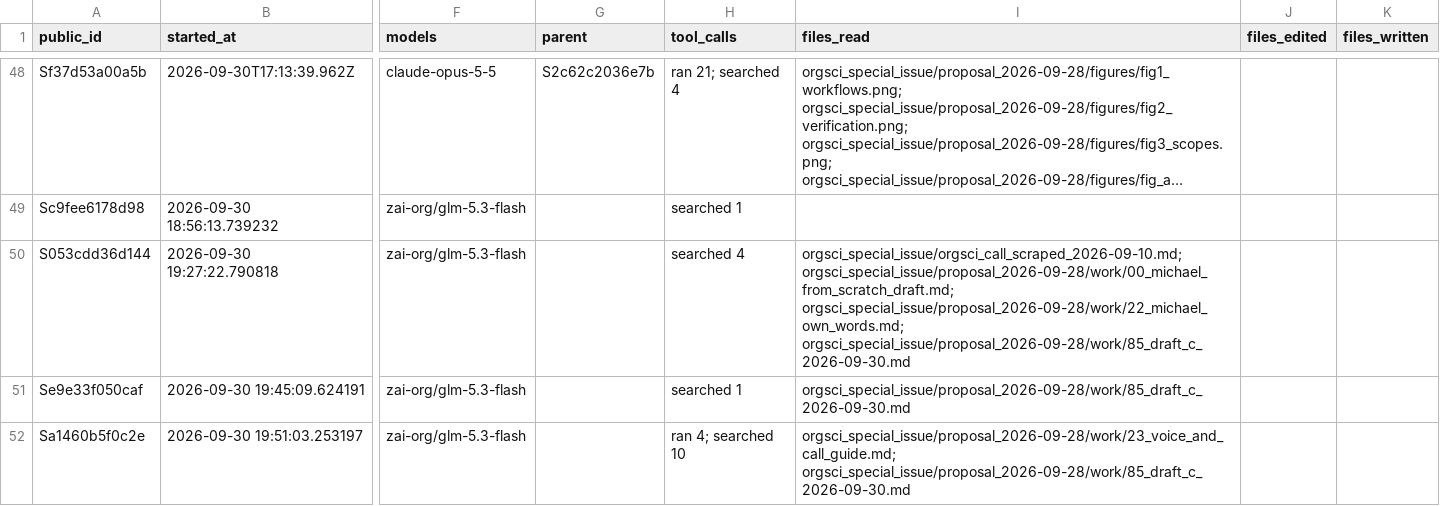
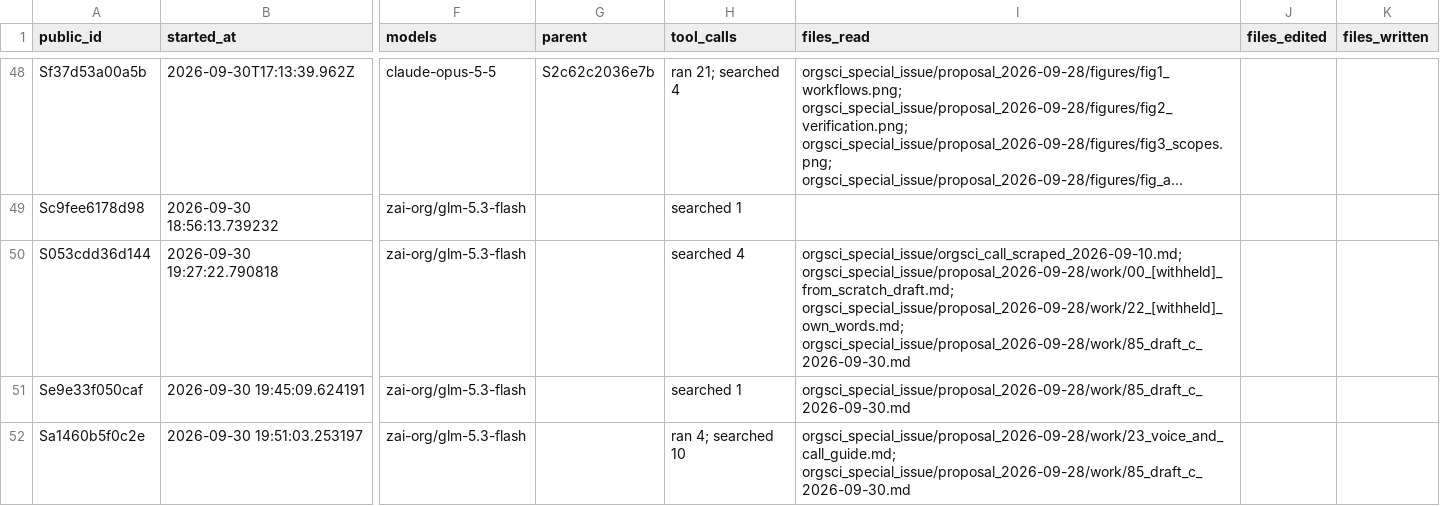
Before and after one commit to mro0001/verifiable-proposal-demo, a CSV file: project/sessions/sessions.csv, drawn as a sheet; only a part is shown, gaps mark what is left out; long unchanged cells end in …; the diff covers the shown part only; the diff names each change by its address in the sheet, - before the commit and + after, or states it on an @@ line.

```diff
--- a/project/sessions/sessions.csv
+++ b/project/sessions/sessions.csv
-I50 (files_read): orgsci_special_issue/orgsci_call_scraped_2026-09-10.md; orgsci_special_issue/proposal_2026-09-28/work/00_michael_from_scratch_draft.md; orgsci_special_issue/proposal_2026-09-28/work/22_michael_own_words.md; orgsci_special_issue/proposal_2026-09-28/work/85_draft_c_2026-09-30.md
+I50 (files_read): orgsci_special_issue/orgsci_call_scraped_2026-09-10.md; orgsci_special_issue/proposal_2026-09-28/work/00_[withheld]_from_scratch_draft.md; orgsci_special_issue/proposal_2026-09-28/work/22_[withheld]_own_words.md; orgsci_special_issue/proposal_2026-09-28/work/85_draft_c_2026-09-30.md
```
Also changed, not shown: 16 edited cells elsewhere in this file, 19 other files.
